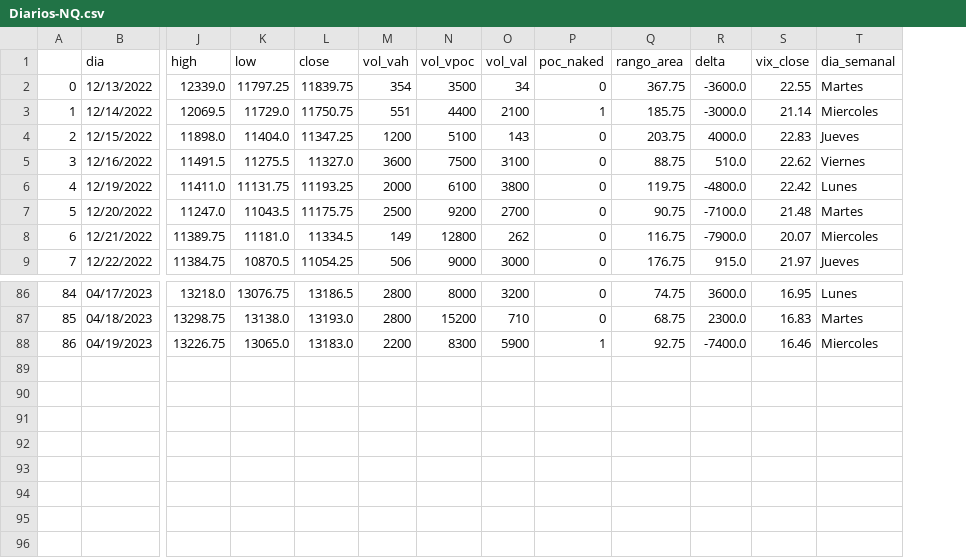
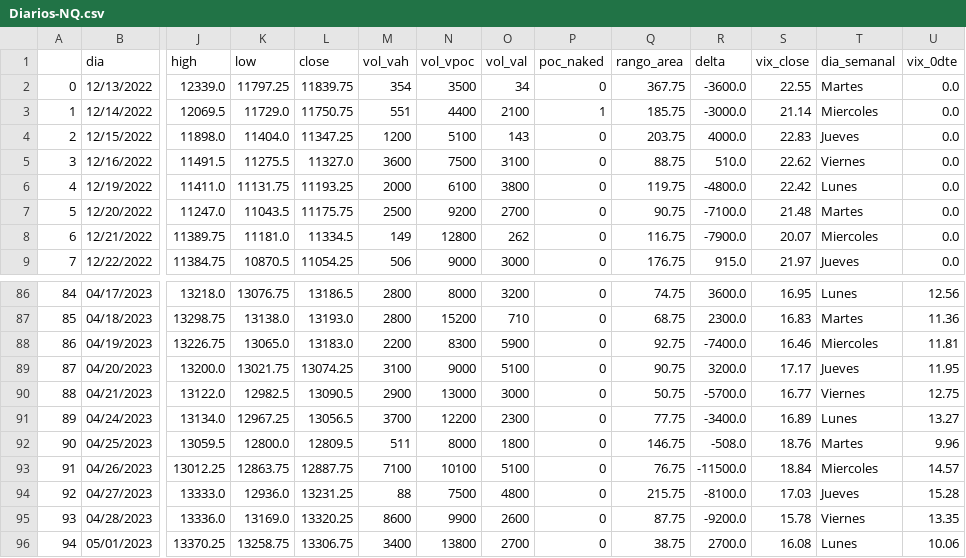
Before and after one commit to jbrass/Dashboard-Trader, a CSV file: Operativa/processed/Diarios-NQ.csv, drawn as a sheet; only a part is shown, gaps mark what is left out; rows hold the shown columns only; the diff names each change by its address in the sheet, - before the commit and + after, or states it on an @@ line.

```diff
--- a/Operativa/processed/Diarios-NQ.csv
+++ b/Operativa/processed/Diarios-NQ.csv
+column U (vix_0dte), rows 2-9: all 0.0; rows 86-88: 12.56 | 11.36 | 11.81
-P88 (poc_naked): 1
+P88 (poc_naked): 0
+row 89: 87 | 04/20/2023 | 13200.0 | 13021.75 | 13074.25 | 3100 | 9000 | 5100 | 0 | 90.75 | 3200.0 | 17.17 | Jueves | 11.95
+row 90: 88 | 04/21/2023 | 13122.0 | 12982.5 | 13090.5 | 2900 | 13000 | 3000 | 0 | 50.75 | -5700.0 | 16.77 | Viernes | 12.75
+row 91: 89 | 04/24/2023 | 13134.0 | 12967.25 | 13056.5 | 3700 | 12200 | 2300 | 0 | 77.75 | -3400.0 | 16.89 | Lunes | 13.27
+row 92: 90 | 04/25/2023 | 13059.5 | 12800.0 | 12809.5 | 511 | 8000 | 1800 | 0 | 146.75 | -508.0 | 18.76 | Martes | 9.96
+row 93: 91 | 04/26/2023 | 13012.25 | 12863.75 | 12887.75 | 7100 | 10100 | 5100 | 0 | 76.75 | -11500.0 | 18.84 | Miercoles | 14.57
+row 94: 92 | 04/27/2023 | 13333.0 | 12936.0 | 13231.25 | 88 | 7500 | 4800 | 0 | 215.75 | -8100.0 | 17.03 | Jueves | 15.28
+row 95: 93 | 04/28/2023 | 13336.0 | 13169.0 | 13320.25 | 8600 | 9900 | 2600 | 0 | 87.75 | -9200.0 | 15.78 | Viernes | 13.35
+row 96: 94 | 05/01/2023 | 13370.25 | 13258.75 | 13306.75 | 3400 | 13800 | 2700 | 0 | 38.75 | 2700.0 | 16.08 | Lunes | 10.06
```
Also changed, not shown: Operativa/processed/DIX.csv, Operativa/processed/Diarios-ES.csv, 25 other files.
